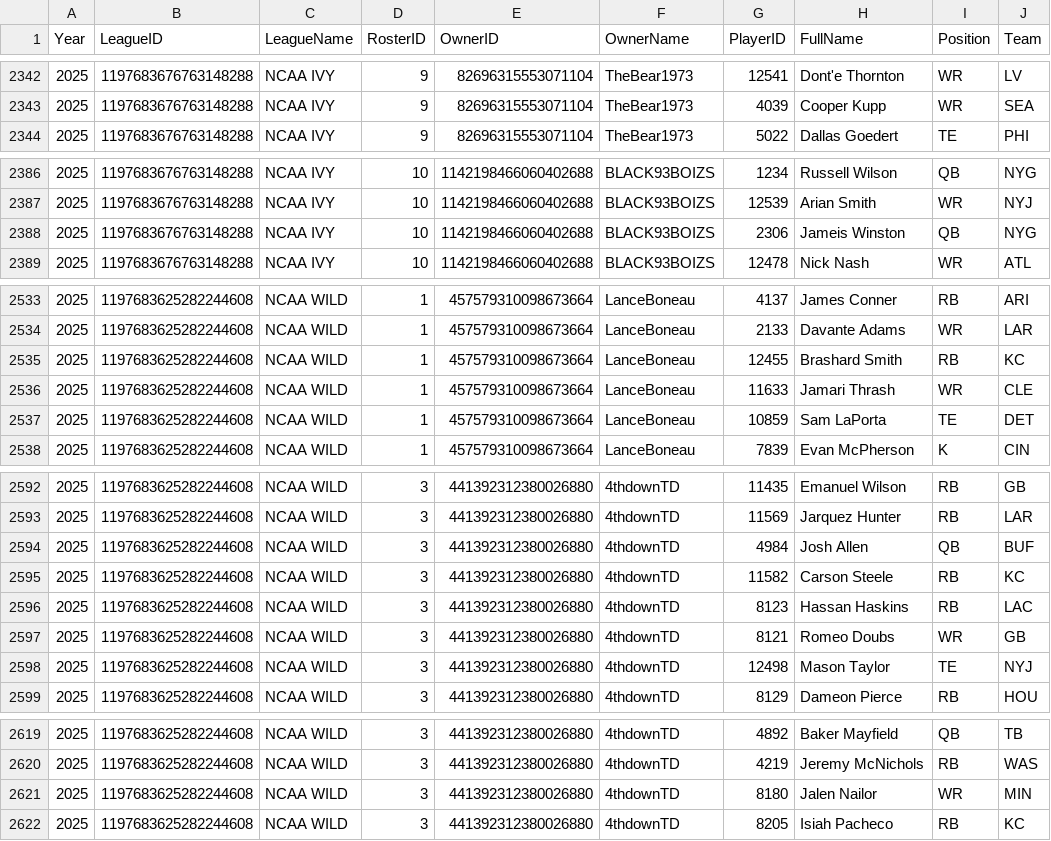
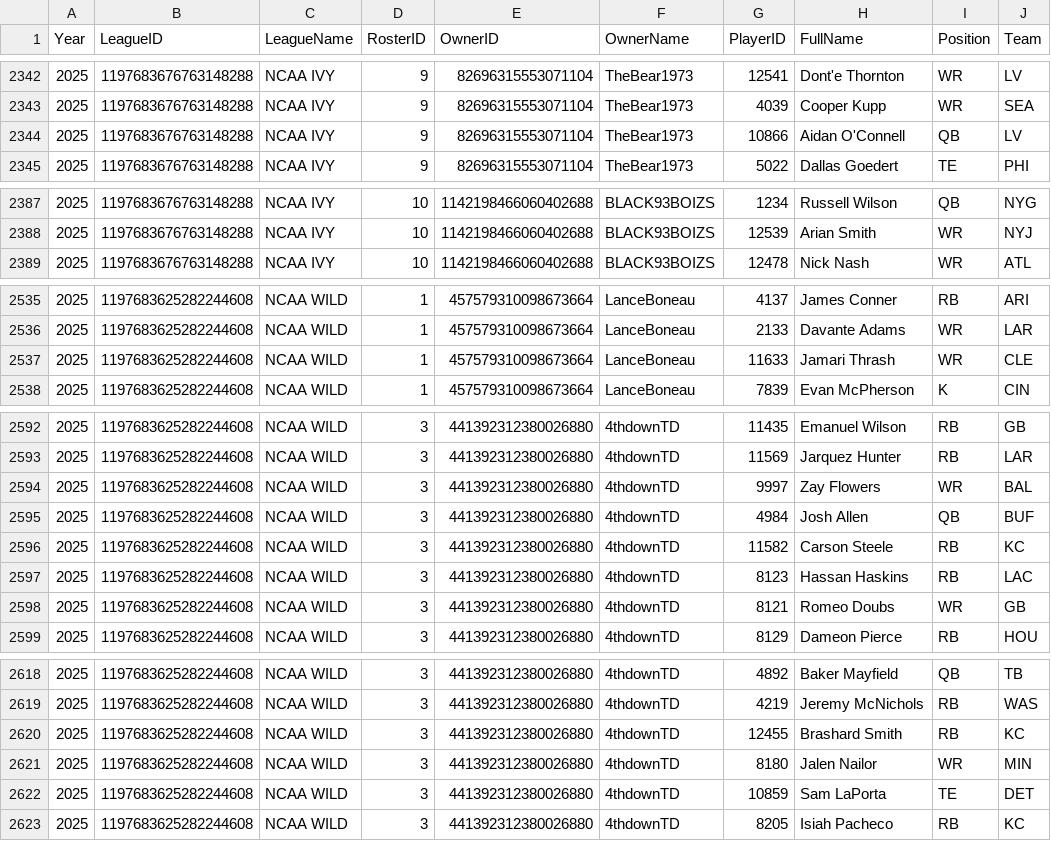
Before and after one commit to wrightc214-PBI/NCAA180-Sleeper, a CSV file: data/Rosters_Current.csv, drawn as a sheet; only a part is shown, gaps mark what is left out; removed rows and columns are numbered as before the commit, all else as after; the diff covers the shown part only; the diff names each change by its address in the sheet, - before the commit and + after, or states it on an @@ line.

```diff
--- a/data/Rosters_Current.csv
+++ b/data/Rosters_Current.csv
+row 2344: 2025 | 1197683676763148288 | NCAA IVY | 9 | 82696315553071104 | TheBear1973 | 10866 | Aidan O'Connell | QB | LV
-row 2388: 2025 | 1197683676763148288 | NCAA IVY | 10 | 1142198466060402688 | BLACK93BOIZS | 2306 | Jameis Winston | QB | NYG
-row 2535: 2025 | 1197683625282244608 | NCAA WILD | 1 | 457579310098673664 | LanceBoneau | 12455 | Brashard Smith | RB | KC
-row 2537: 2025 | 1197683625282244608 | NCAA WILD | 1 | 457579310098673664 | LanceBoneau | 10859 | Sam LaPorta | TE | DET
+row 2594: 2025 | 1197683625282244608 | NCAA WILD | 3 | 441392312380026880 | 4thdownTD | 9997 | Zay Flowers | WR | BAL
-row 2598: 2025 | 1197683625282244608 | NCAA WILD | 3 | 441392312380026880 | 4thdownTD | 12498 | Mason Taylor | TE | NYJ
+row 2620: 2025 | 1197683625282244608 | NCAA WILD | 3 | 441392312380026880 | 4thdownTD | 12455 | Brashard Smith | RB | KC
+row 2622: 2025 | 1197683625282244608 | NCAA WILD | 3 | 441392312380026880 | 4thdownTD | 10859 | Sam LaPorta | TE | DET
```
Also changed, not shown: 5 added rows, 4 removed rows and 18 edited cells elsewhere in this file, data/Players.csv, 2 other files.
